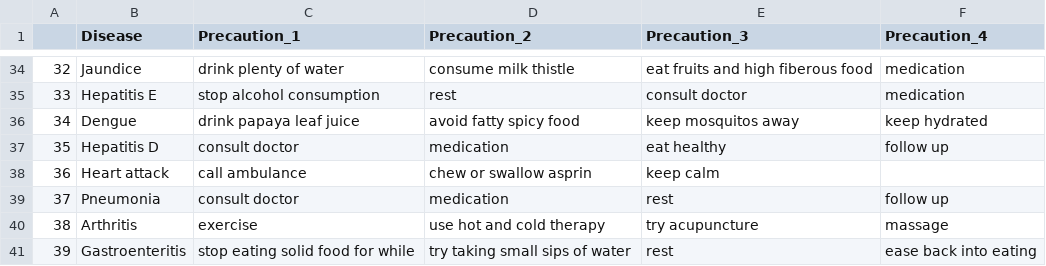
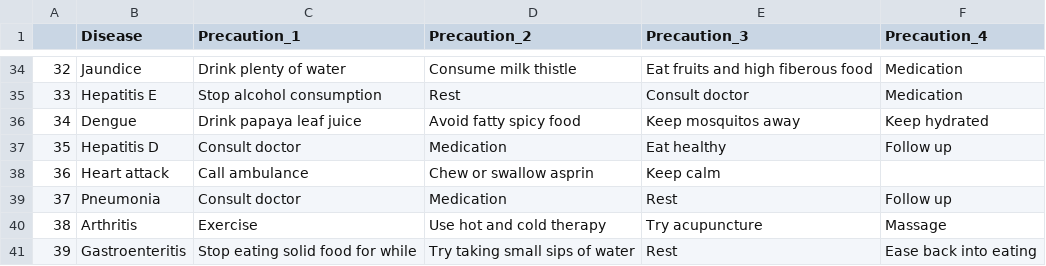
Before and after one commit to Yash-Bandal/Medicine-Recommendation-System, a CSV file: backend/datasets/precautions_df.csv, drawn as a sheet; only a part is shown, gaps mark what is left out; the diff covers the shown part only.

Commit message:
Update precautions_df.csv

```diff
--- a/backend/datasets/precautions_df.csv
+++ b/backend/datasets/precautions_df.csv
@@ -34,8 +34,8 @@
-32,Jaundice,drink plenty of water,consume milk thistle,eat fruits and high fiberous food,medication
-33,Hepatitis E,stop alcohol consumption,rest,consult doctor,medication
-34,Dengue,drink papaya leaf juice,avoid fatty spicy food,keep mosquitos away,keep hydrated
-35,Hepatitis D,consult doctor,medication,eat healthy,follow up
-36,Heart attack,call ambulance,chew or swallow asprin,keep calm,
-37,Pneumonia,consult doctor,medication,rest,follow up
-38,Arthritis,exercise,use hot and cold therapy,try acupuncture,massage
-39,Gastroenteritis,stop eating solid food for while,try taking small sips of water,rest,ease back into eating
+32,Jaundice,Drink plenty of water,Consume milk thistle,Eat fruits and high fiberous food,Medication
+33,Hepatitis E,Stop alcohol consumption,Rest,Consult doctor,Medication
+34,Dengue,Drink papaya leaf juice,Avoid fatty spicy food,Keep mosquitos away,Keep hydrated
+35,Hepatitis D,Consult doctor,Medication,Eat healthy,Follow up
+36,Heart attack,Call ambulance,Chew or swallow asprin,Keep calm,
+37,Pneumonia,Consult doctor,Medication,Rest,Follow up
+38,Arthritis,Exercise,Use hot and cold therapy,Try acupuncture,Massage
+39,Gastroenteritis,Stop eating solid food for while,Try taking small sips of water,Rest,Ease back into eating
```
Also changed, not shown: 128 edited cells elsewhere in this file.
